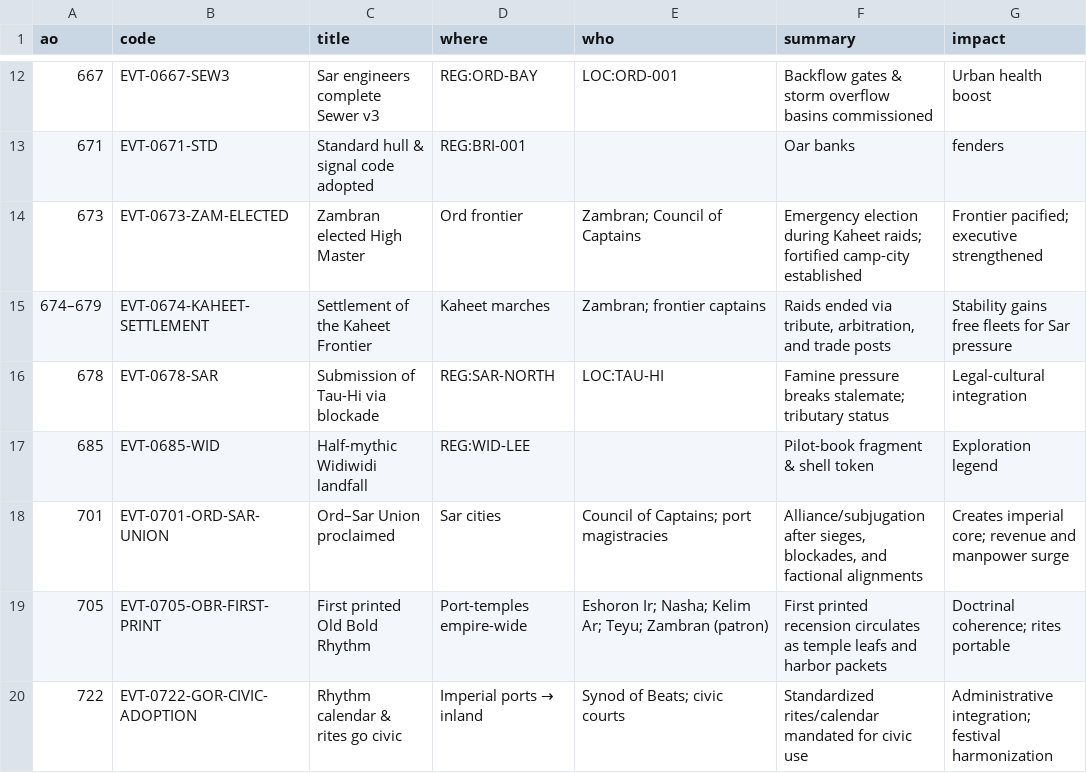
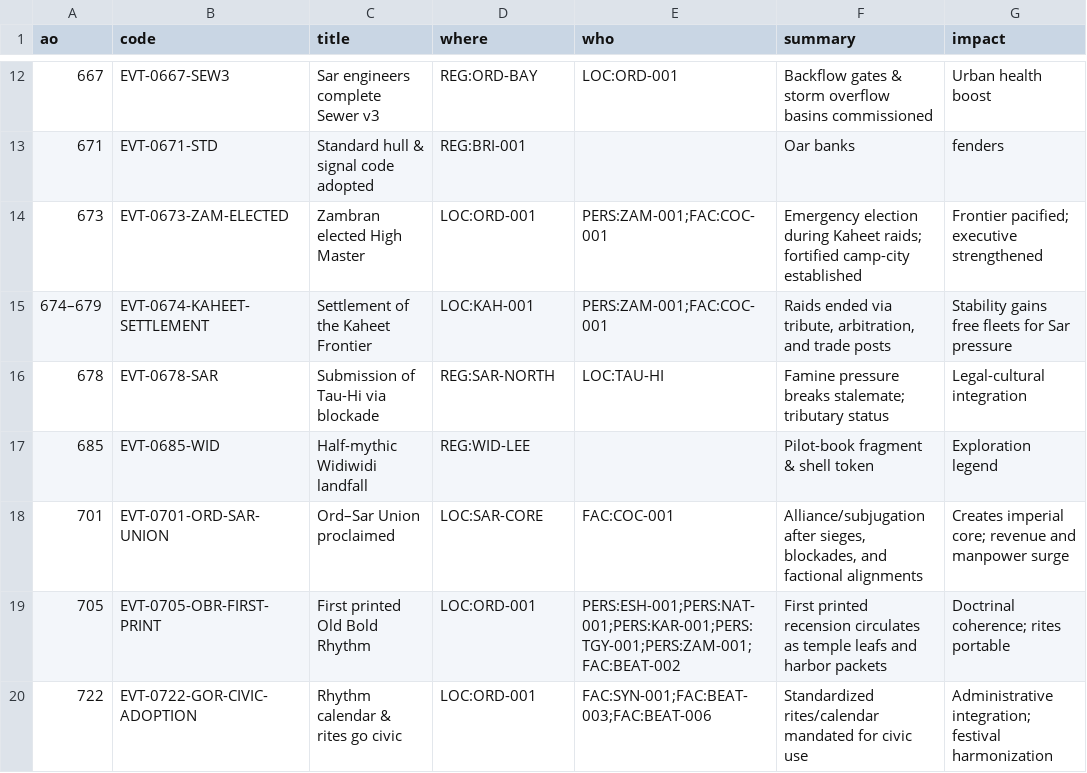
Before and after one commit to HalfCodedPrince/hot_cold_rain, a CSV file: canon/timeline/point_timeline.csv, drawn as a sheet; only a part is shown, gaps mark what is left out; the diff covers the shown part only; the diff names each change by its address in the sheet, - before the commit and + after, or states it on an @@ line.

```diff
--- a/canon/timeline/point_timeline.csv
+++ b/canon/timeline/point_timeline.csv
-D14 (where): Ord frontier
+D14 (where): LOC:ORD-001
-E14 (who): Zambran; Council of Captains
+E14 (who): PERS:ZAM-001;FAC:COC-001
-D15 (where): Kaheet marches
+D15 (where): LOC:KAH-001
-E15 (who): Zambran; frontier captains
+E15 (who): PERS:ZAM-001;FAC:COC-001
-D18 (where): Sar cities
+D18 (where): LOC:SAR-CORE
-E18 (who): Council of Captains; port magistracies
+E18 (who): FAC:COC-001
-D19 (where): Port-temples empire-wide
+D19 (where): LOC:ORD-001
-E19 (who): Eshoron Ir; Nasha; Kelim Ar; Teyu; Zambran (patron)
+E19 (who): PERS:ESH-001;PERS:NAT-001;PERS:KAR-001;PERS:TGY-001;PERS:ZAM-001;FAC:BEAT-002
@@ D20 (where): Imperial ports → inland → LOC:ORD-001 @@
-E20 (who): Synod of Beats; civic courts
+E20 (who): FAC:SYN-001;FAC:BEAT-003;FAC:BEAT-006
```
Also changed, not shown: 12 added rows and 2 edited cells elsewhere in this file, 23 other files.
